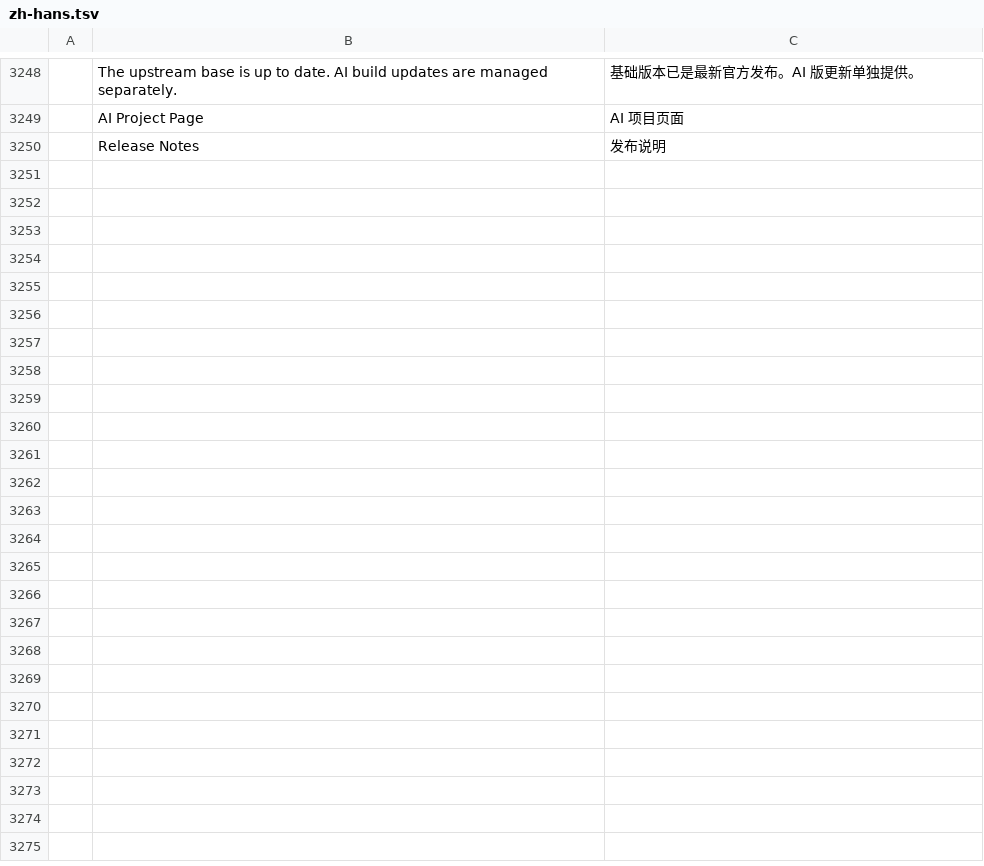
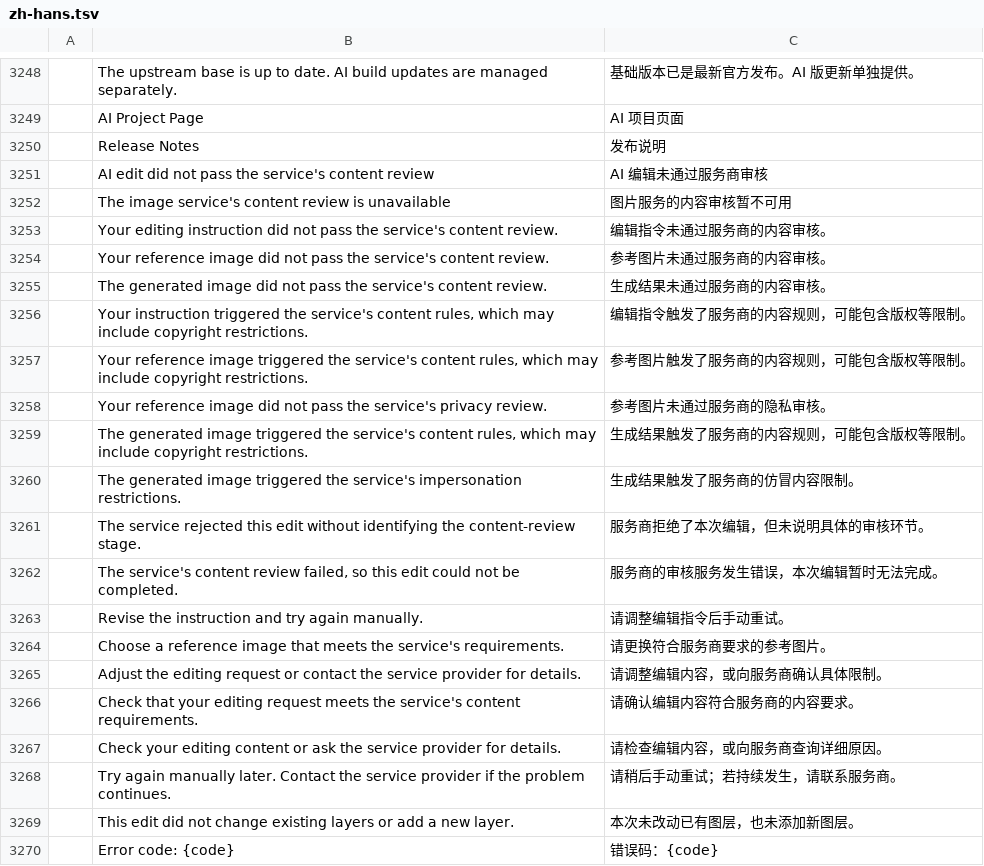
Before and after one commit to BLEZZ0102/photocraft-ai, a TSV file: crates/ui-egui/src/i18n/zh-hans.tsv, drawn as a sheet; only a part is shown, gaps mark what is left out; the diff names each change by its address in the sheet, - before the commit and + after, or states it on an @@ line.

```diff
--- a/crates/ui-egui/src/i18n/zh-hans.tsv
+++ b/crates/ui-egui/src/i18n/zh-hans.tsv
+row 3251:  | AI edit did not pass the service's content review | AI 编辑未通过服务商审核
+row 3252:  | The image service's content review is unavailable | 图片服务的内容审核暂不可用
+row 3253:  | Your editing instruction did not pass the service's content review. | 编辑指令未通过服务商的内容审核。
+row 3254:  | Your reference image did not pass the service's content review. | 参考图片未通过服务商的内容审核。
+row 3255:  | The generated image did not pass the service's content review. | 生成结果未通过服务商的内容审核。
+row 3256:  | Your instruction triggered the service's content rules, which may include copyright restrictions. | 编辑指令触发了服务商的内容规则，可能包含版权等限制。
+row 3257:  | Your reference image triggered the service's content rules, which may include copyright restrictions. | 参考图片触发了服务商的内容规则，可能包含版权等限制。
+row 3258:  | Your reference image did not pass the service's privacy review. | 参考图片未通过服务商的隐私审核。
+row 3259:  | The generated image triggered the service's content rules, which may include copyright restrictions. | 生成结果触发了服务商的内容规则，可能包含版权等限制。
+row 3260:  | The generated image triggered the service's impersonation restrictions. | 生成结果触发了服务商的仿冒内容限制。
+row 3261:  | The service rejected this edit without identifying the content-review stage. | 服务商拒绝了本次编辑，但未说明具体的审核环节。
+row 3262:  | The service's content review failed, so this edit could not be completed. | 服务商的审核服务发生错误，本次编辑暂时无法完成。
+row 3263:  | Revise the instruction and try again manually. | 请调整编辑指令后手动重试。
+row 3264:  | Choose a reference image that meets the service's requirements. | 请更换符合服务商要求的参考图片。
+row 3265:  | Adjust the editing request or contact the service provider for details. | 请调整编辑内容，或向服务商确认具体限制。
+row 3266:  | Check that your editing request meets the service's content requirements. | 请确认编辑内容符合服务商的内容要求。
+row 3267:  | Check your editing content or ask the service provider for details. | 请检查编辑内容，或向服务商查询详细原因。
+row 3268:  | Try again manually later. Contact the service provider if the problem continues. | 请稍后手动重试；若持续发生，请联系服务商。
+row 3269:  | This edit did not change existing layers or add a new layer. | 本次未改动已有图层，也未添加新图层。
+row 3270:  | Error code: {code} | 错误码：{code}
```
Also changed, not shown: crates/ui-egui/src/i18n/zh-hant.tsv, 10 other files.
